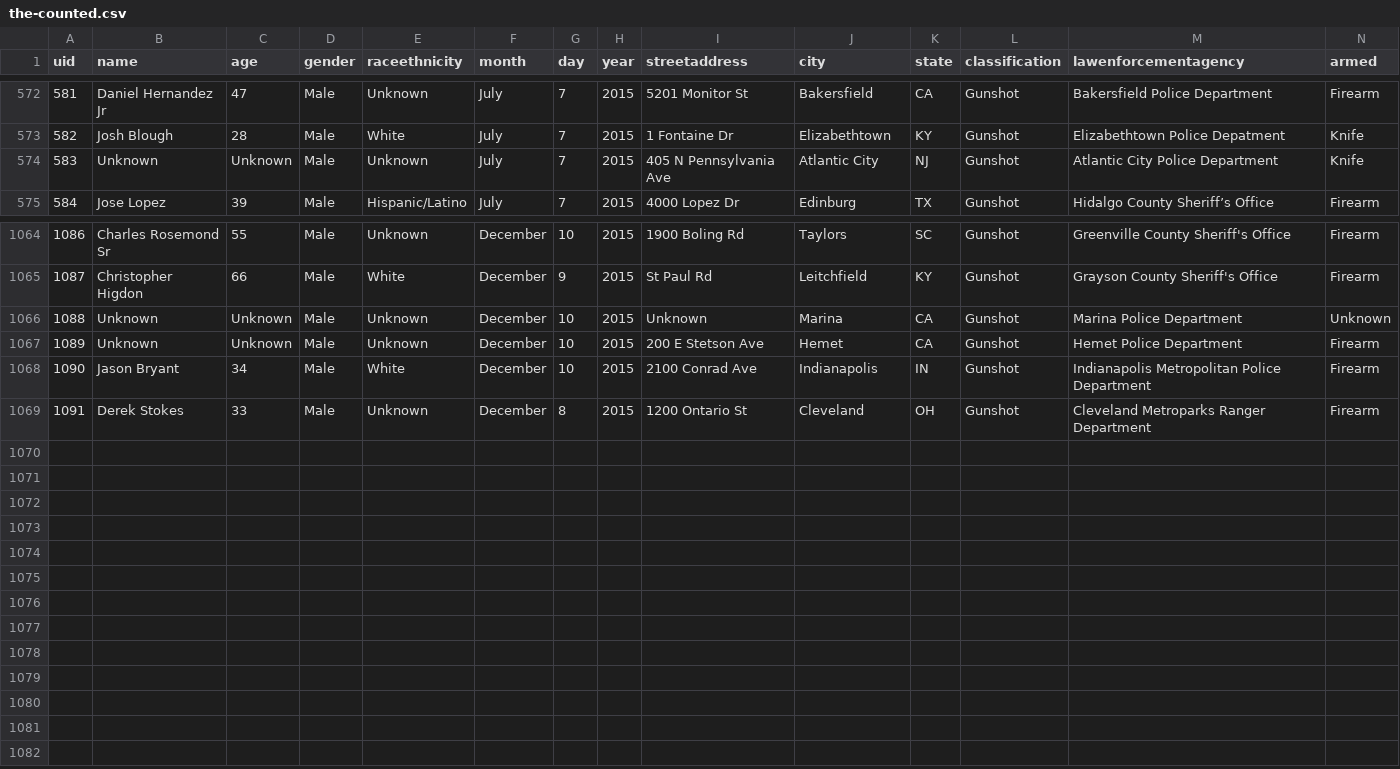
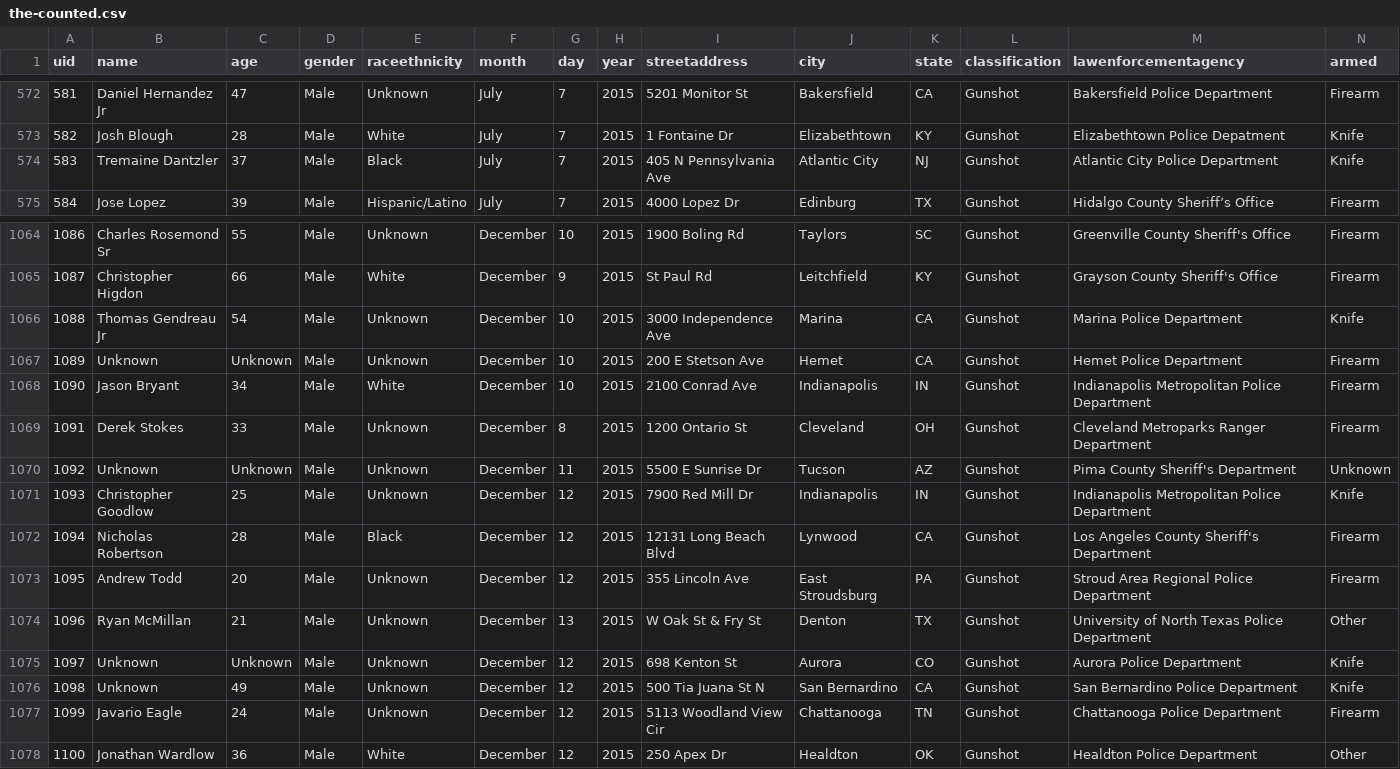
Before and after one commit to flother/thecounted, a CSV file: data/the-counted.csv, drawn as a sheet; only a part is shown, gaps mark what is left out.

Commit message:
Add latest data from the Guardian's "The Counted"
Taken from https://interactive.guim.co.uk/2015/the-counted/thecounted-data.zip, as requested at 2015-12-13 21:19:32. Content length was 170,065 bytes.

ZIP file contained:

  the-counted.csv
    169,561 bytes
    Last modified 2015-12-13 15:19:56
  README.txt
    280 bytes
    Last modified 2015-12-13 15:19:56

Response headers were:

  content-length:                170065
  via:                           1.1 varnish
  x-cache:                       MISS
  access-control-expose-headers: Date
  x-amz-id-2:                    S1cWaEhsTdWuyfRIT6Crqfnr69Iz+bs2I3R3XtDpYxQyIDRbdN64nlOhnXFpHtMDLCNBhVGV6/8=
  accept-ranges:                 bytes
  x-timer:                       S1450041572.125979,VS0,VE65
  server:                        AmazonS3
  last-modified:                 Sun, 13 Dec 2015 20:20:32 GMT
  connection:                    keep-alive
  x-amz-request-id:              B5BA90DA98A66294
  x-cache-hits:                  0
  etag:                          "e573a836e579ee9597154b9740db8bb9"
  x-served-by:                   cache-iad2123-IAD
  cache-control:                 max-age=20
  date:                          Sun, 13 Dec 2015 21:19:32 GMT
  access-control-allow-origin:   *
  access-control-allow-headers:  Accept,Authorization,Cache-Control,Content-Type,DNT,If-Modified-Since,Keep-Alive,Origin,User-Agent,X-Mx-ReqToken,X-Requested-With
  content-type:                  application/zip
  age:                           0
  access-control-allow-methods:  GET, POST, PUT, DELETE, OPTIONS

```diff
--- a/data/the-counted.csv
+++ b/data/the-counted.csv
@@ -573,3 +573,3 @@ uid,name,age,gender,raceethnicity,month,day,year,streetaddress,city,state,classi
 "582","Josh Blough","28","Male","White","July","7","2015","1 Fontaine Dr","Elizabethtown","KY","Gunshot","Elizabethtown Police Depatment","Knife"
-"583","Unknown","Unknown","Male","Unknown","July","7","2015","405 N Pennsylvania Ave","Atlantic City","NJ","Gunshot","Atlantic City Police Department","Knife"
+"583","Tremaine Dantzler","37","Male","Black","July","7","2015","405 N Pennsylvania Ave","Atlantic City","NJ","Gunshot","Atlantic City Police Department","Knife"
 "584","Jose Lopez","39","Male","Hispanic/Latino","July","7","2015","4000 Lopez Dr","Edinburg","TX","Gunshot","Hidalgo County Sheriff’s Office","Firearm"
@@ -1065,3 +1065,3 @@ uid,name,age,gender,raceethnicity,month,day,year,streetaddress,city,state,classi
 "1087","Christopher Higdon","66","Male","White","December","9","2015","St Paul Rd","Leitchfield","KY","Gunshot","Grayson County Sheriff's Office","Firearm"
-"1088","Unknown","Unknown","Male","Unknown","December","10","2015","Unknown","Marina","CA","Gunshot","Marina Police Department","Unknown"
+"1088","Thomas Gendreau Jr","54","Male","Unknown","December","10","2015","3000 Independence Ave","Marina","CA","Gunshot","Marina Police Department","Knife"
 "1089","Unknown","Unknown","Male","Unknown","December","10","2015","200 E Stetson Ave","Hemet","CA","Gunshot","Hemet Police Department","Firearm"
@@ -1069 +1069,10 @@ uid,name,age,gender,raceethnicity,month,day,year,streetaddress,city,state,classi
 "1091","Derek Stokes","33","Male","Unknown","December","8","2015","1200 Ontario St","Cleveland","OH","Gunshot","Cleveland Metroparks Ranger Department","Firearm"
+"1092","Unknown","Unknown","Male","Unknown","December","11","2015","5500 E Sunrise Dr","Tucson","AZ","Gunshot","Pima County Sheriff's Department","Unknown"
+"1093","Christopher Goodlow","25","Male","Unknown","December","12","2015","7900 Red Mill Dr","Indianapolis","IN","Gunshot","Indianapolis Metropolitan Police Department","Knife"
+"1094","Nicholas Robertson","28","Male","Black","December","12","2015","12131 Long Beach Blvd","Lynwood","CA","Gunshot","Los Angeles County Sheriff's Department","Firearm"
+"1095","Andrew Todd","20","Male","Unknown","December","12","2015","355 Lincoln Ave","East Stroudsburg","PA","Gunshot","Stroud Area Regional Police Department","Firearm"
+"1096","Ryan McMillan","21","Male","Unknown","December","13","2015","W Oak St & Fry St","Denton","TX","Gunshot","University of North Texas Police Department","Other"
+"1097","Unknown","Unknown","Male","Unknown","December","12","2015","698 Kenton St","Aurora","CO","Gunshot","Aurora Police Department","Knife"
+"1098","Unknown","49","Male","Unknown","December","12","2015","500 Tia Juana St N","San Bernardino","CA","Gunshot","San Bernardino Police Department","Knife"
+"1099","Javario Eagle","24","Male","Unknown","December","12","2015","5113 Woodland View Cir","Chattanooga","TN","Gunshot","Chattanooga Police Department","Firearm"
+"1100","Jonathan Wardlow","36","Male","White","December","12","2015","250 Apex Dr","Healdton","OK","Gunshot","Healdton Police Department","Other"
```
